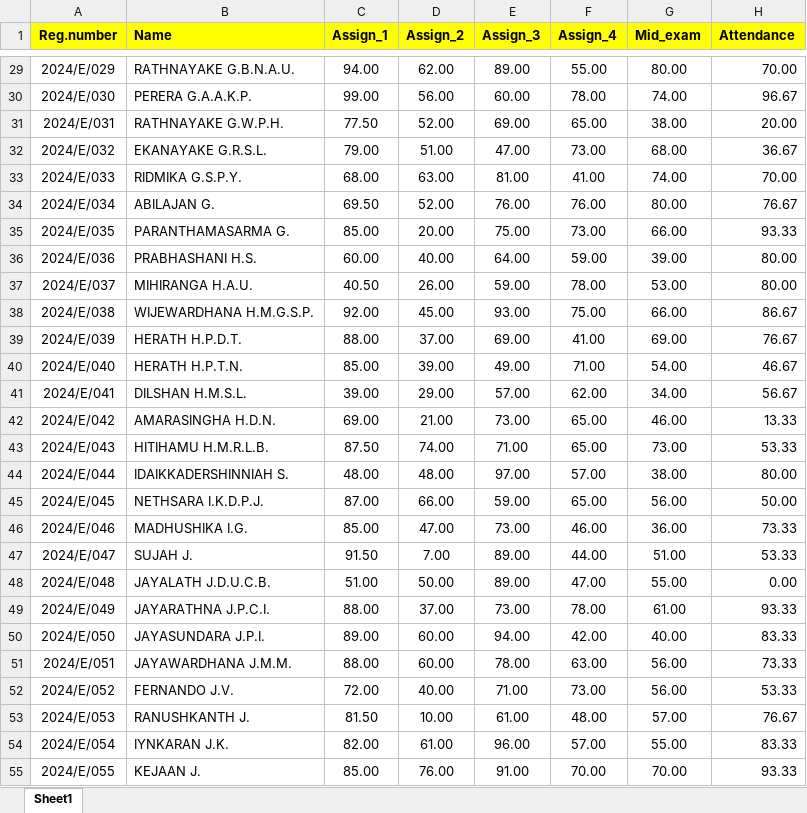
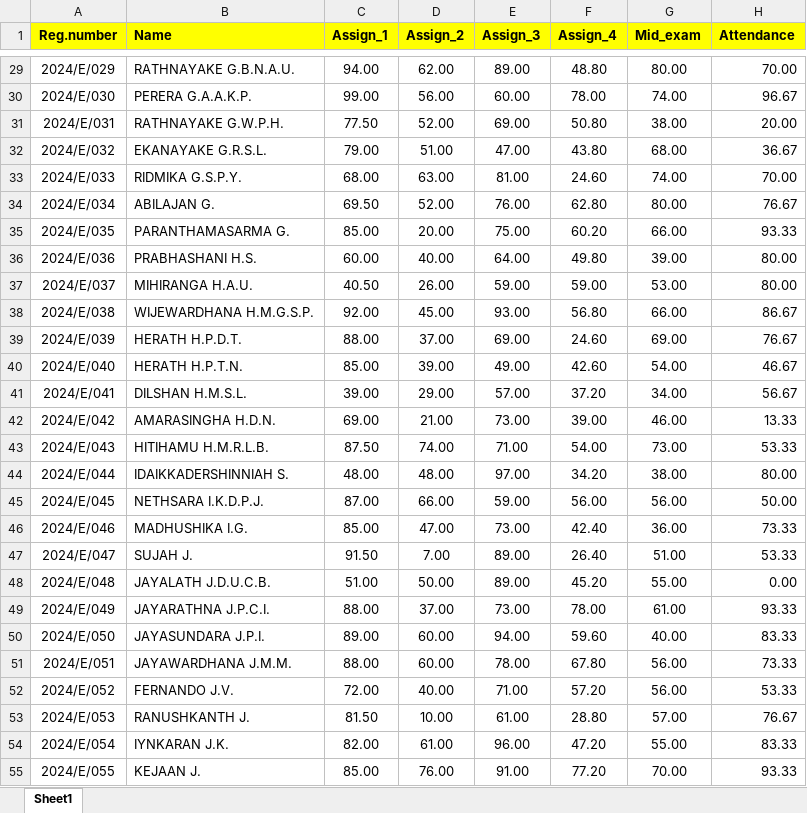
Before and after one commit to IDSFoE/MC3020_Attendance, an Excel workbook: MC3010_E24.xlsx, sheet Sheet1, drawn as a sheet; only a part is shown, gaps mark what is left out; values as stored, in another font and other column widths than the file's, no borders; the diff covers the shown part only; the diff names each change by its address in the sheet, - before the commit and + after, or states it on an @@ line.

```diff
--- a/MC3010_E24.xlsx (sheet Sheet1)
+++ b/MC3010_E24.xlsx (sheet Sheet1)
-F29 (Assign_4): 55.00
+F29 (Assign_4): 48.80
-F31 (Assign_4): 65.00
+F31 (Assign_4): 50.80
-F32 (Assign_4): 73.00
+F32 (Assign_4): 43.80
-F33 (Assign_4): 41.00
+F33 (Assign_4): 24.60
-F34 (Assign_4): 76.00
+F34 (Assign_4): 62.80
-F35 (Assign_4): 73.00
+F35 (Assign_4): 60.20
-F36 (Assign_4): 59.00
+F36 (Assign_4): 49.80
-F37 (Assign_4): 78.00
+F37 (Assign_4): 59.00
-F38 (Assign_4): 75.00
+F38 (Assign_4): 56.80
-F39 (Assign_4): 41.00
+F39 (Assign_4): 24.60
-F40 (Assign_4): 71.00
+F40 (Assign_4): 42.60
-F41 (Assign_4): 62.00
+F41 (Assign_4): 37.20
-F42 (Assign_4): 65.00
+F42 (Assign_4): 39.00
-F43 (Assign_4): 65.00
+F43 (Assign_4): 54.00
-F44 (Assign_4): 57.00
+F44 (Assign_4): 34.20
-F45 (Assign_4): 65.00
+F45 (Assign_4): 56.00
-F46 (Assign_4): 46.00
+F46 (Assign_4): 42.40
-F47 (Assign_4): 44.00
+F47 (Assign_4): 26.40
-F48 (Assign_4): 47.00
+F48 (Assign_4): 45.20
-F50 (Assign_4): 42.00
+F50 (Assign_4): 59.60
-F51 (Assign_4): 63.00
+F51 (Assign_4): 67.80
-F52 (Assign_4): 73.00
+F52 (Assign_4): 57.20
-F53 (Assign_4): 48.00
+F53 (Assign_4): 28.80
-F54 (Assign_4): 57.00
+F54 (Assign_4): 47.20
-F55 (Assign_4): 70.00
+F55 (Assign_4): 77.20
```
Also changed, not shown: 159 edited cells elsewhere in this sheet.
